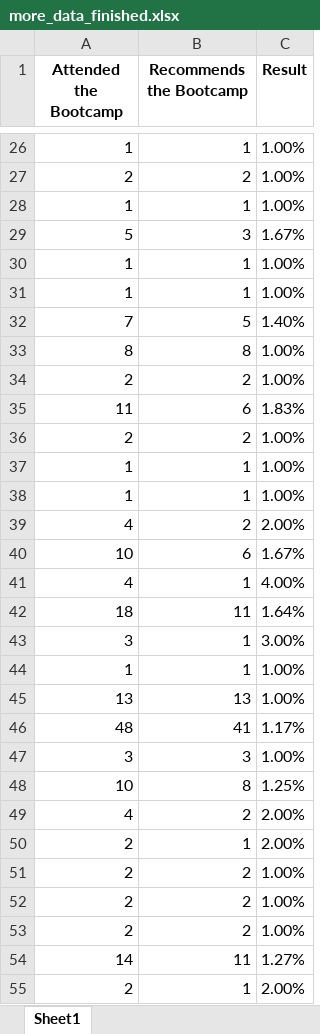
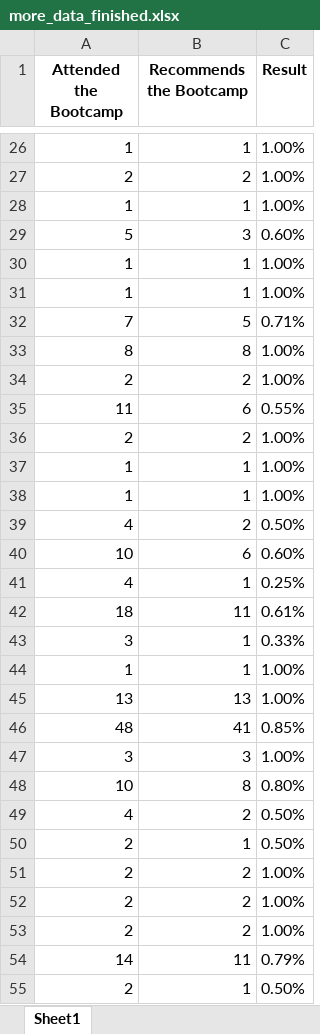
Before and after one commit to taburless/TBurless_GW_HW, an Excel workbook: Pandas HW/Part-1/Pandas_Mini_Project_Task_B/Resources/more_data_finished.xlsx, sheet Sheet1, drawn as a sheet; only a part is shown, gaps mark what is left out; values as stored, in another font and other column widths than the file's, no borders; the diff covers the shown part only; the diff names each change by its address in the sheet, - before the commit and + after, or states it on an @@ line.

```diff
--- a/Pandas HW/Part-1/Pandas_Mini_Project_Task_B/Resources/more_data_finished.xlsx (sheet Sheet1)
+++ b/Pandas HW/Part-1/Pandas_Mini_Project_Task_B/Resources/more_data_finished.xlsx (sheet Sheet1)
-C29 (Result): 1.67%
+C29 (Result): 0.60%
-C32 (Result): 1.40%
+C32 (Result): 0.71%
-C35 (Result): 1.83%
+C35 (Result): 0.55%
-C39 (Result): 2.00%
+C39 (Result): 0.50%
-C40 (Result): 1.67%
+C40 (Result): 0.60%
-C41 (Result): 4.00%
+C41 (Result): 0.25%
-C42 (Result): 1.64%
+C42 (Result): 0.61%
-C43 (Result): 3.00%
+C43 (Result): 0.33%
-C46 (Result): 1.17%
+C46 (Result): 0.85%
-C48 (Result): 1.25%
+C48 (Result): 0.80%
-C49:C50 (Result): 2.00%
+C49:C50 (Result): 0.50%
-C54 (Result): 1.27%
+C54 (Result): 0.79%
-C55 (Result): 2.00%
+C55 (Result): 0.50%
```
Also changed, not shown: 51 edited cells elsewhere in this sheet, 5 other files.
